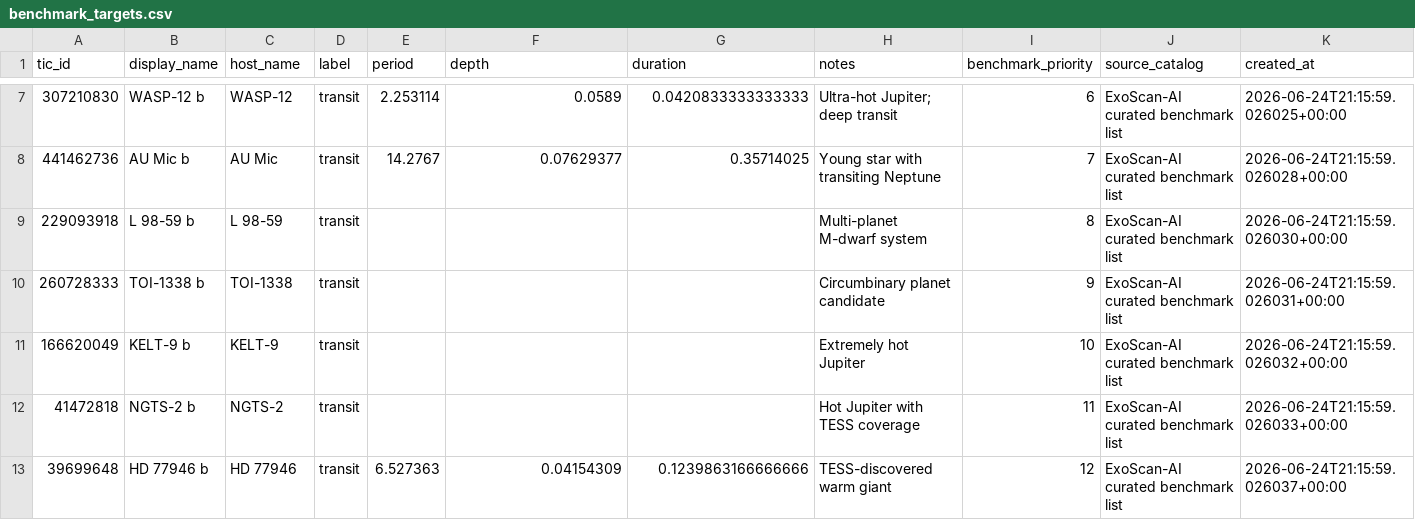
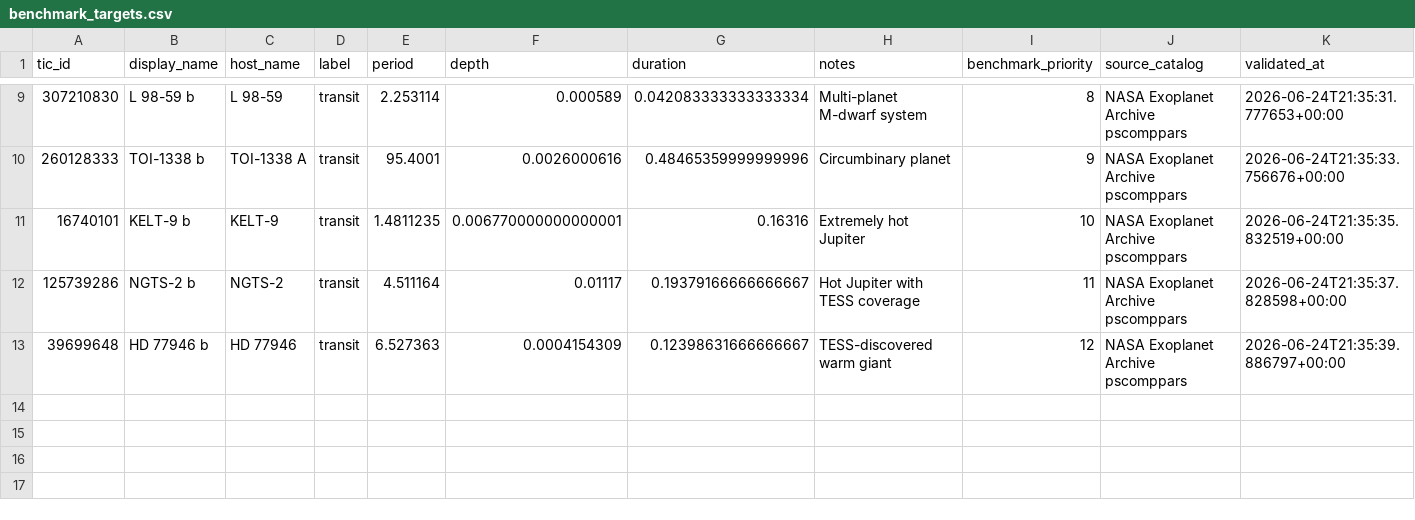
Before and after one commit to prarabdh14/ExoScan-AI, a CSV file: data/labels/benchmark_targets.csv, drawn as a sheet; only a part is shown, gaps mark what is left out; the diff covers the shown part only.

Commit message:
benchmark validation for BLS detection

```diff
--- a/data/labels/benchmark_targets.csv
+++ b/data/labels/benchmark_targets.csv
@@ -1 +1 @@
-tic_id,display_name,host_name,label,period,depth,duration,notes,benchmark_priority,source_catalog,created_at
+tic_id,display_name,host_name,label,period,depth,duration,notes,benchmark_priority,source_catalog,validated_at
@@ -7,7 +9,5 @@ tic_id,display_name,host_name,label,period,depth,duration,notes,benchmark_priori
-307210830,WASP-12 b,WASP-12,transit,2.253114,0.0589,0.0420833333333333,Ultra-hot Jupiter; deep transit,6,ExoScan-AI curated benchmark list,2026-06-24T21:15:59.026025+00:00
-441462736,AU Mic b,AU Mic,transit,14.2767,0.07629377,0.35714025,Young star with transiting Neptune,7,ExoScan-AI curated benchmark list,2026-06-24T21:15:59.026028+00:00
-229093918,L 98-59 b,L 98-59,transit,,,,Multi-planet M-dwarf system,8,ExoScan-AI curated benchmark list,2026-06-24T21:15:59.026030+00:00
-260728333,TOI-1338 b,TOI-1338,transit,,,,Circumbinary planet candidate,9,ExoScan-AI curated benchmark list,2026-06-24T21:15:59.026031+00:00
-166620049,KELT-9 b,KELT-9,transit,,,,Extremely hot Jupiter,10,ExoScan-AI curated benchmark list,2026-06-24T21:15:59.026032+00:00
-41472818,NGTS-2 b,NGTS-2,transit,,,,Hot Jupiter with TESS coverage,11,ExoScan-AI curated benchmark list,2026-06-24T21:15:59.026033+00:00
-39699648,HD 77946 b,HD 77946,transit,6.527363,0.04154309,0.1239863166666666,TESS-discovered warm giant,12,ExoScan-AI curated benchmark list,2026-06-24T21:15:59.026037+00:00
+307210830,L 98-59 b,L 98-59,transit,2.253114,0.000589,0.042083333333333334,Multi-planet M-dwarf system,8,NASA Exoplanet Archive pscomppars,2026-06-24T21:35:31.777653+00:00
+260128333,TOI-1338 b,TOI-1338 A,transit,95.4001,0.0026000616,0.48465359999999996,Circumbinary planet,9,NASA Exoplanet Archive pscomppars,2026-06-24T21:35:33.756676+00:00
+16740101,KELT-9 b,KELT-9,transit,1.4811235,0.006770000000000001,0.16316,Extremely hot Jupiter,10,NASA Exoplanet Archive pscomppars,2026-06-24T21:35:35.832519+00:00
+125739286,NGTS-2 b,NGTS-2,transit,4.511164,0.01117,0.19379166666666667,Hot Jupiter with TESS coverage,11,NASA Exoplanet Archive pscomppars,2026-06-24T21:35:37.828598+00:00
+39699648,HD 77946 b,HD 77946,transit,6.527363,0.0004154309,0.12398631666666667,TESS-discovered warm giant,12,NASA Exoplanet Archive pscomppars,2026-06-24T21:35:39.886797+00:00
```
Also changed, not shown: 3 added rows, 1 removed row and 24 edited cells elsewhere in this file, data/labels/demo_catalog.csv, 7 other files.
